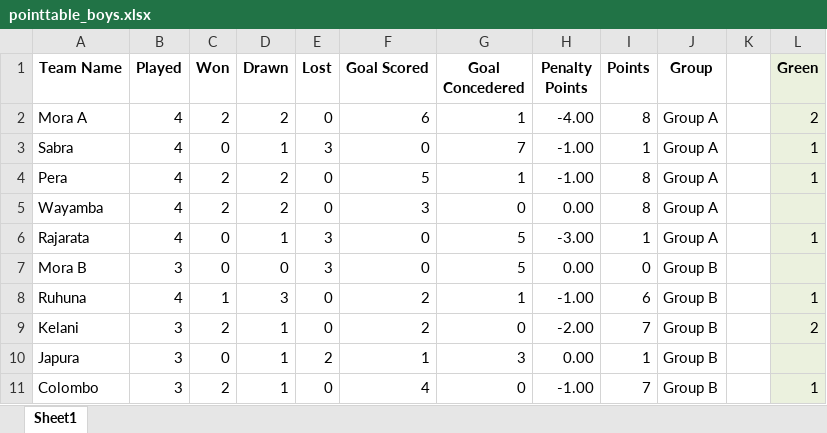
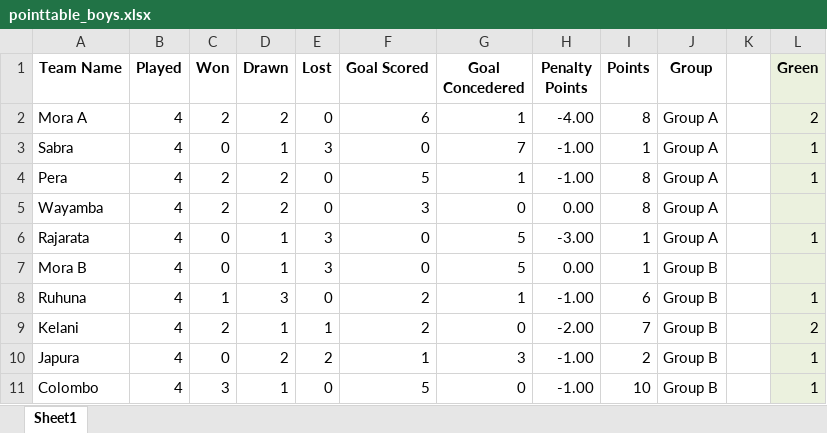
Before and after one commit to NipunSGeeTH/mora9s-hockey-tournament, an Excel workbook: pointtable_boys.xlsx, sheet Sheet1, drawn as a sheet; only a part is shown; values as stored, in another font and other column widths than the file's, no borders; the diff names each change by its address in the sheet, - before the commit and + after, or states it on an @@ line.

```diff
--- a/pointtable_boys.xlsx (sheet Sheet1)
+++ b/pointtable_boys.xlsx (sheet Sheet1)
-B7 (Played): 3
+B7 (Played): 4
-D7 (Drawn): 0
+D7 (Drawn): 1
-I7 (Points): 0
+I7 (Points): 1
-B9:B11 (Played): 3
+B9:B11 (Played): 4
-E9 (Lost): 0
+E9 (Lost): 1
-D10 (Drawn): 1
+D10 (Drawn): 2
-H10 (Penalty Points): 0.00
+H10 (Penalty Points): -1.00
-I10 (Points): 1
+I10 (Points): 2
-L10 (Green): (empty)
+L10 (Green): 1
-C11 (Won): 2
+C11 (Won): 3
-F11 (Goal Scored): 4
+F11 (Goal Scored): 5
-I11 (Points): 7
+I11 (Points): 10
```
Also changed, not shown: history_boys.xlsx.
